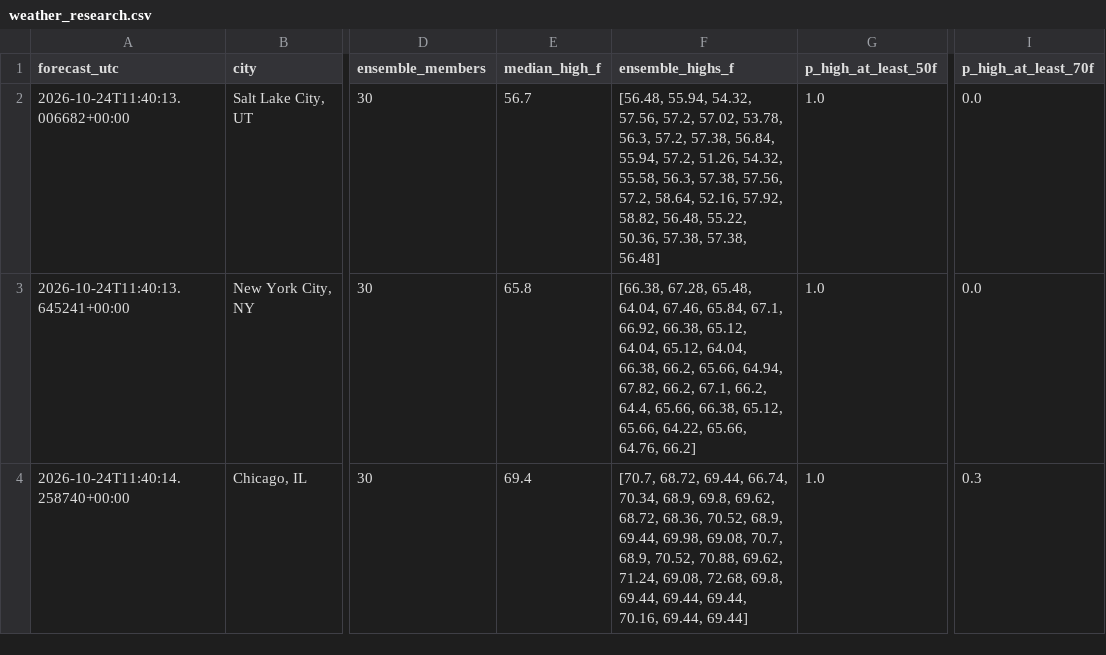
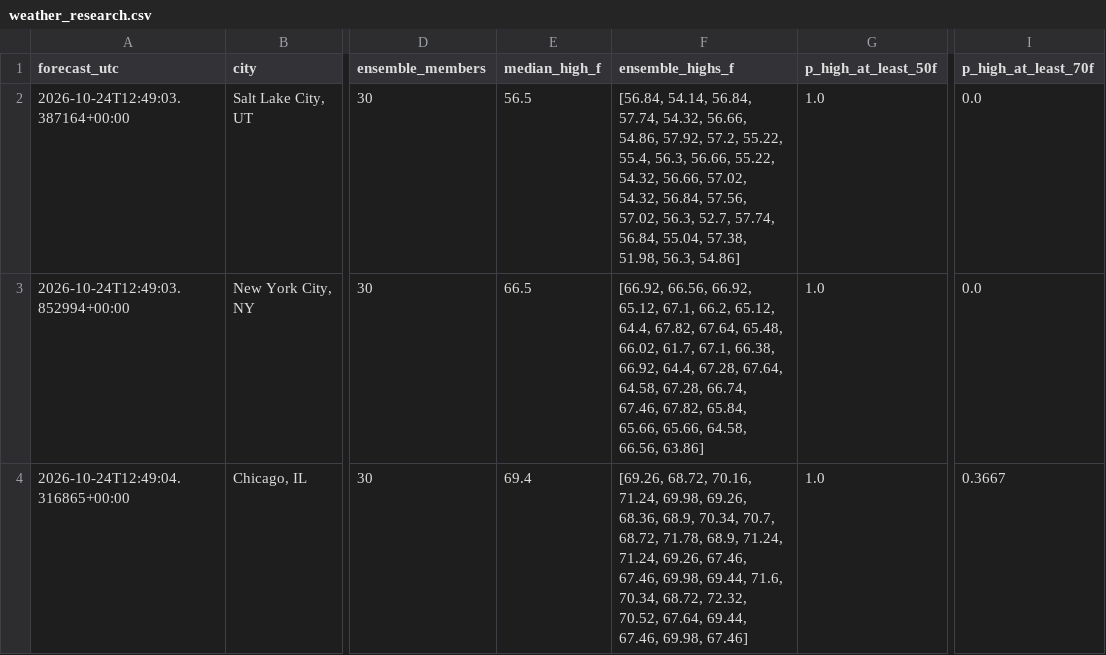
Before and after one commit to hpsyntheticoilsusa-gif/kalshi-ai-paper-trader, a CSV file: data/weather_research.csv, drawn as a sheet; only a part is shown, gaps mark what is left out; the diff names each change by its address in the sheet, - before the commit and + after, or states it on an @@ line.

```diff
--- a/data/weather_research.csv
+++ b/data/weather_research.csv
-A2 (forecast_utc): 2026-10-24T11:40:13.006682+00:00
+A2 (forecast_utc): 2026-10-24T12:49:03.387164+00:00
-E2 (median_high_f): 56.7
+E2 (median_high_f): 56.5
-F2 (ensemble_highs_f): [56.48, 55.94, 54.32, 57.56, 57.2, 57.02, 53.78, 56.3, 57.2, 57.38, 56.84, 55.94, 57.2, 51.26, 54.32, 55.58, 56.3, 57.38, 57.56, 57.2, 58.64, 52.16, 57.92, 58.82, 56.48, 55.22, 50.36, 57.38, 57.38, 56.48]
+F2 (ensemble_highs_f): [56.84, 54.14, 56.84, 57.74, 54.32, 56.66, 54.86, 57.92, 57.2, 55.22, 55.4, 56.3, 56.66, 55.22, 54.32, 56.66, 57.02, 54.32, 56.84, 57.56, 57.02, 56.3, 52.7, 57.74, 56.84, 55.04, 57.38, 51.98, 56.3, 54.86]
-A3 (forecast_utc): 2026-10-24T11:40:13.645241+00:00
+A3 (forecast_utc): 2026-10-24T12:49:03.852994+00:00
-E3 (median_high_f): 65.8
+E3 (median_high_f): 66.5
-F3 (ensemble_highs_f): [66.38, 67.28, 65.48, 64.04, 67.46, 65.84, 67.1, 66.92, 66.38, 65.12, 64.04, 65.12, 64.04, 66.38, 66.2, 65.66, 64.94, 67.82, 66.2, 67.1, 66.2, 64.4, 65.66, 66.38, 65.12, 65.66, 64.22, 65.66, 64.76, 66.2]
+F3 (ensemble_highs_f): [66.92, 66.56, 66.92, 65.12, 67.1, 66.2, 65.12, 64.4, 67.82, 67.64, 65.48, 66.02, 61.7, 67.1, 66.38, 66.92, 64.4, 67.28, 67.64, 64.58, 67.28, 66.74, 67.46, 67.82, 65.84, 65.66, 65.66, 64.58, 66.56, 63.86]
-A4 (forecast_utc): 2026-10-24T11:40:14.258740+00:00
+A4 (forecast_utc): 2026-10-24T12:49:04.316865+00:00
-F4 (ensemble_highs_f): [70.7, 68.72, 69.44, 66.74, 70.34, 68.9, 69.8, 69.62, 68.72, 68.36, 70.52, 68.9, 69.44, 69.98, 69.08, 70.7, 68.9, 70.52, 70.88, 69.62, 71.24, 69.08, 72.68, 69.8, 69.44, 69.44, 69.44, 70.16, 69.44, 69.44]
+F4 (ensemble_highs_f): [69.26, 68.72, 70.16, 71.24, 69.98, 69.26, 68.36, 68.9, 70.34, 70.7, 68.72, 71.78, 68.9, 71.24, 71.24, 69.26, 67.46, 67.46, 69.98, 69.44, 71.6, 70.34, 68.72, 72.32, 70.52, 67.64, 69.44, 67.46, 69.98, 67.46]
-I4 (p_high_at_least_70f): 0.3
+I4 (p_high_at_least_70f): 0.3667
```
Also changed, not shown: data/weather_outcomes.csv, 15 other files.
